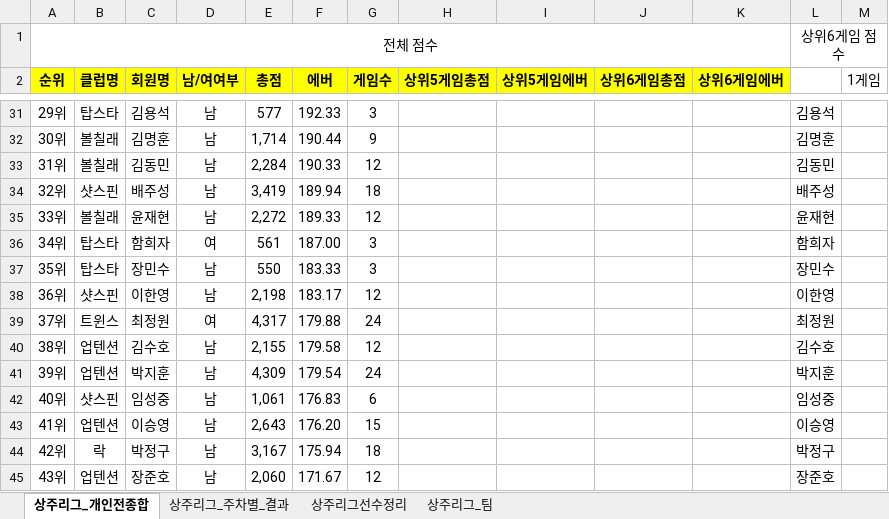
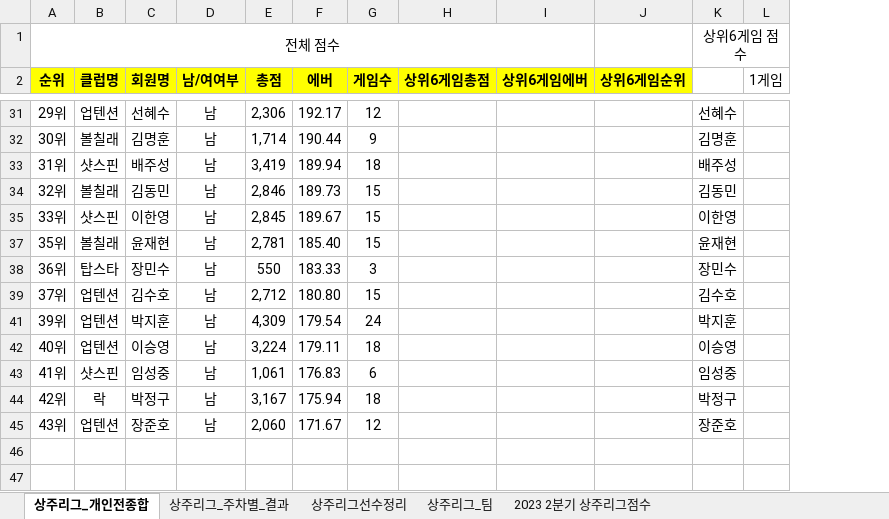
Before and after one commit to weddy0716/sinhoExample, an Excel workbook: 2023_트윈스_상주리그정리.xlsx, sheet 상주리그_개인전종합, drawn as a sheet; only a part is shown, gaps mark what is left out; values as stored, in another font and other column widths than the file's, no borders; conditional formats not drawn; removed rows and columns are numbered as before the commit, all else as after; rows hold the shown columns only; the diff covers the shown part only; the diff names each change by its address in the sheet, - before the commit and + after, or states it on an @@ line.

Commit message:
Update 2023_트윈스_상주리그정리.xlsx
9주차 상주리그 추가

```diff
--- a/2023_트윈스_상주리그정리.xlsx (sheet 상주리그_개인전종합)
+++ b/2023_트윈스_상주리그정리.xlsx (sheet 상주리그_개인전종합)
+sheet tab: 2023 2분기 상주리그점수
-column H (상위5게임총점), empty
-column I (상위5게임에버), empty
+column J (상위6게임순위), empty
-B31 (클럽명): 탑스타
+B31 (클럽명): 업텐션
-C31 (회원명): 김용석
+C31 (회원명): 선혜수
-E31 (총점): 577
+E31 (총점): 2,306
-F31 (에버): 192.33
+F31 (에버): 192.17
-G31 (게임수): 3
+G31 (게임수): 12
-K31: 김용석
+K31: 선혜수
-row 33: 31위 | 볼칠래 | 김동민 | 남 | 2,284 | 190.33 | 12 |  |  |  |  | 김동민
-A33 (순위): 32위
+A33 (순위): 31위
+row 34: 32위 | 볼칠래 | 김동민 | 남 | 2,846 | 189.73 | 15 |  |  |  | 김동민
-B35 (클럽명): 볼칠래
+B35 (클럽명): 샷스핀
-C35 (회원명): 윤재현
+C35 (회원명): 이한영
-E35 (총점): 2,272
+E35 (총점): 2,845
-F35 (에버): 189.33
+F35 (에버): 189.67
-G35 (게임수): 12
+G35 (게임수): 15
-K35: 윤재현
+K35: 이한영
@@ row 36 hidden: 34위 | 탑스타 | 함희자 | 여 | 561 | 187.00 | 3 |  |  |  |  | 함희자 @@
+row 37: 35위 | 볼칠래 | 윤재현 | 남 | 2,781 | 185.40 | 15 |  |  |  | 윤재현
-A38 (순위): 35위
+A38 (순위): 36위
-row 38: 36위 | 샷스핀 | 이한영 | 남 | 2,198 | 183.17 | 12 |  |  |  |  | 이한영
-B39 (클럽명): 트윈스
+B39 (클럽명): 업텐션
-C39 (회원명): 최정원
+C39 (회원명): 김수호
-D39 (남/여여부): 여
+D39 (남/여여부): 남
-E39 (총점): 4,317
+E39 (총점): 2,712
-F39 (에버): 179.88
+F39 (에버): 180.80
-G39 (게임수): 24
+G39 (게임수): 15
-K39: 최정원
+K39: 김수호
-row 40: 38위 | 업텐션 | 김수호 | 남 | 2,155 | 179.58 | 12 |  |  |  |  | 김수호
+row 42: 40위 | 업텐션 | 이승영 | 남 | 3,224 | 179.11 | 18 |  |  |  | 이승영
-A43 (순위): 40위
+A43 (순위): 41위
-row 43: 41위 | 업텐션 | 이승영 | 남 | 2,643 | 176.20 | 15 |  |  |  |  | 이승영
```
Also changed, not shown: 7 added rows, 14 removed rows and 41 edited cells elsewhere in this sheet, sheet 상주리그_주차별_결과, sheet 상주리그선수정리, formulas that keep their value, hidden cells.
